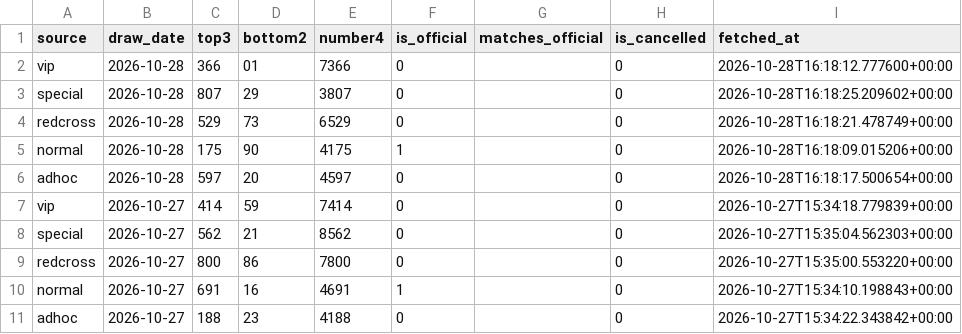
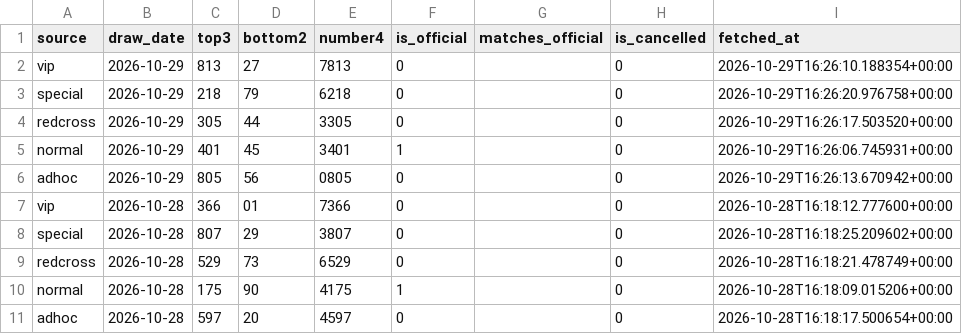
Before and after one commit to yukyikbluemoon-debug/hanoi_lottery, a CSV file: data/hanoi_lottery.csv, drawn as a sheet; only a part is shown; the shorter side is filled out with more unchanged rows.

```diff
--- a/data/hanoi_lottery.csv
+++ b/data/hanoi_lottery.csv
@@ -1,2 +1,7 @@
 source,draw_date,top3,bottom2,number4,is_official,matches_official,is_cancelled,fetched_at
+vip,2026-10-29,813,27,7813,0,,0,2026-10-29T16:26:10.188354+00:00
+special,2026-10-29,218,79,6218,0,,0,2026-10-29T16:26:20.976758+00:00
+redcross,2026-10-29,305,44,3305,0,,0,2026-10-29T16:26:17.503520+00:00
+normal,2026-10-29,401,45,3401,1,,0,2026-10-29T16:26:06.745931+00:00
+adhoc,2026-10-29,805,56,0805,0,,0,2026-10-29T16:26:13.670942+00:00
 vip,2026-10-28,366,01,7366,0,,0,2026-10-28T16:18:12.777600+00:00
```
Also changed, not shown: 1 other file.
